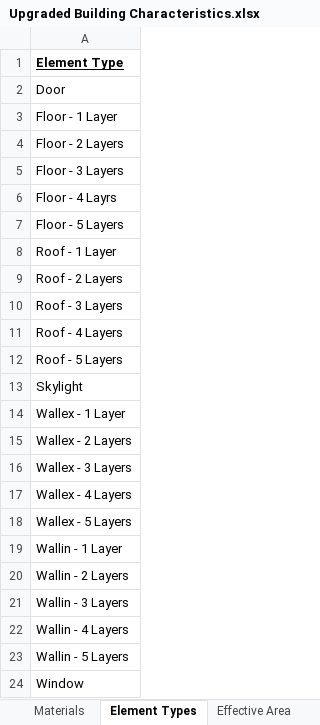
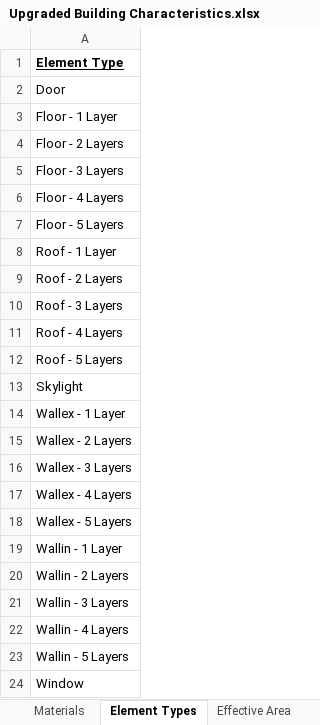
Before and after one commit to gerikcha/RenewEV-Heat-Loss-Code, an Excel workbook: Upgraded Building Characteristics.xlsx, sheet Element Types, drawn as a sheet; values as stored, in another font and other column widths than the file's, no borders; the diff names each change by its address in the sheet, - before the commit and + after, or states it on an @@ line.

```diff
--- a/Upgraded Building Characteristics.xlsx (sheet Element Types)
+++ b/Upgraded Building Characteristics.xlsx (sheet Element Types)
-A6: Floor - 4 Layrs
+A6: Floor - 4 Layers
```
Also changed, not shown: sheet Elements, sheet Room Key, sheet Effective Area, sheet Materials, sheet U-Value Type, sheet Inputs, other sheet tabs, hidden cells, Building Inputs.xlsx, Current Building Characteristics.xlsx, 4 other files.
